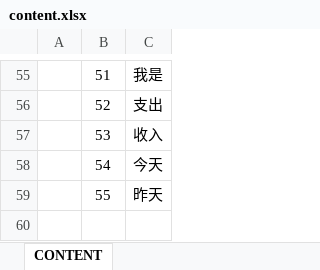
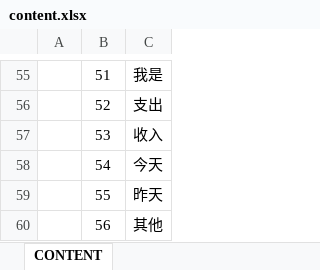
Before and after one commit to Ymiku/WeChatSimulator, an Excel workbook: DataConfig/Excel/content.xlsx, sheet CONTENT, drawn as a sheet; only a part is shown, gaps mark what is left out; values as stored, in another font and other column widths than the file's, no borders; the diff names each change by its address in the sheet, - before the commit and + after, or states it on an @@ line.

```diff
--- a/DataConfig/Excel/content.xlsx (sheet CONTENT)
+++ b/DataConfig/Excel/content.xlsx (sheet CONTENT)
+row 60:  | 56 | 其他
```
Also changed, not shown: 7 other files.
